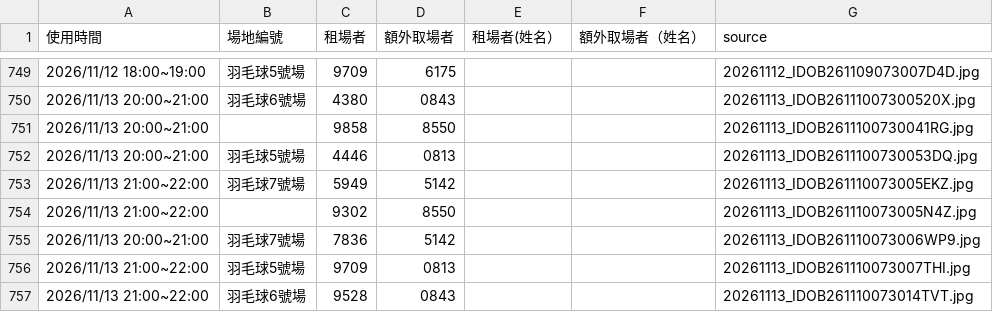
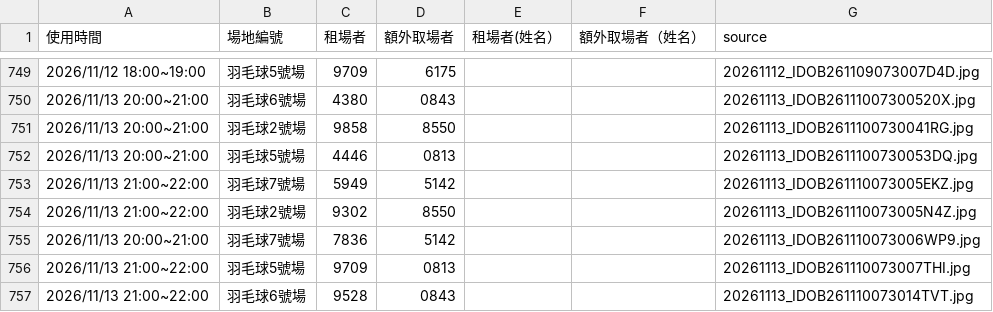
Before and after one commit to adidasracket-Lao/sports-court-booking, a CSV file: 場地租用資料.csv, drawn as a sheet; only a part is shown, gaps mark what is left out.

```diff
--- a/場地租用資料.csv
+++ b/場地租用資料.csv
@@ -750,6 +750,6 @@
 2026/11/13 20:00~21:00,羽毛球6號場,4380,0843,,,20261113_IDOB26111007300520X.jpg
-2026/11/13 20:00~21:00,,9858,8550,,,20261113_IDOB2611100730041RG.jpg
+2026/11/13 20:00~21:00,羽毛球2號場,9858,8550,,,20261113_IDOB2611100730041RG.jpg
 2026/11/13 20:00~21:00,羽毛球5號場,4446,0813,,,20261113_IDOB2611100730053DQ.jpg
 2026/11/13 21:00~22:00,羽毛球7號場,5949,5142,,,20261113_IDOB261110073005EKZ.jpg
-2026/11/13 21:00~22:00,,9302,8550,,,20261113_IDOB261110073005N4Z.jpg
+2026/11/13 21:00~22:00,羽毛球2號場,9302,8550,,,20261113_IDOB261110073005N4Z.jpg
 2026/11/13 20:00~21:00,羽毛球7號場,7836,5142,,,20261113_IDOB261110073006WP9.jpg
```
Also changed, not shown: 1 other file.
